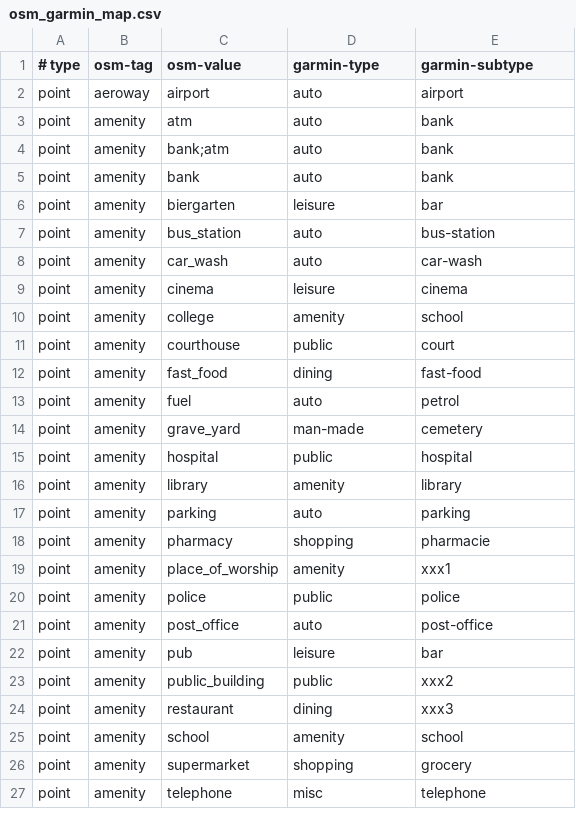
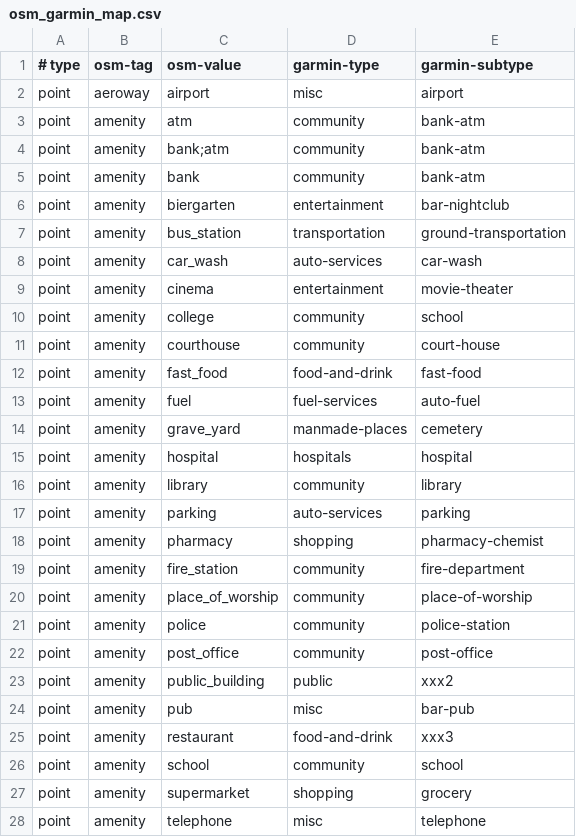
Before and after one commit to burto/mkgmap, a CSV file: resources/osm_garmin_map.csv, drawn as a sheet; only a part is shown; the diff covers the shown part only.

```diff
--- a/resources/osm_garmin_map.csv
+++ b/resources/osm_garmin_map.csv
@@ -1,26 +1,27 @@
 # type | osm-tag | osm-value | garmin-type | garmin-subtype
-point|aeroway|airport|auto|airport
-point|amenity|atm|auto|bank
-point|amenity|bank;atm|auto|bank
-point|amenity|bank|auto|bank
-point|amenity|biergarten|leisure|bar
-point|amenity|bus_station|auto|bus-station
-point|amenity|car_wash|auto|car-wash
-point|amenity|cinema|leisure|cinema
-point|amenity|college|amenity|school
-point|amenity|courthouse|public|court
-point|amenity|fast_food|dining|fast-food
-point|amenity|fuel|auto|petrol
-point|amenity|grave_yard|man-made|cemetery
-point|amenity|hospital|public|hospital
-point|amenity|library|amenity|library
-point|amenity|parking|auto|parking
-point|amenity|pharmacy|shopping|pharmacie
-point|amenity|place_of_worship|amenity|xxx1
-point|amenity|police|public|police
-point|amenity|post_office|auto|post-office
-point|amenity|pub|leisure|bar
+point|aeroway|airport|misc|airport
+point|amenity|atm|community|bank-atm
+point|amenity|bank;atm|community|bank-atm
+point|amenity|bank|community|bank-atm
+point|amenity|biergarten|entertainment|bar-nightclub
+point|amenity|bus_station|transportation|ground-transportation
+point|amenity|car_wash|auto-services|car-wash
+point|amenity|cinema|entertainment|movie-theater
+point|amenity|college|community|school
+point|amenity|courthouse|community|court-house
+point|amenity|fast_food|food-and-drink|fast-food
+point|amenity|fuel|fuel-services|auto-fuel
+point|amenity|grave_yard|manmade-places|cemetery
+point|amenity|hospital|hospitals|hospital
+point|amenity|library|community|library
+point|amenity|parking|auto-services|parking
+point|amenity|pharmacy|shopping|pharmacy-chemist
+point|amenity|fire_station|community|fire-department
+point|amenity|place_of_worship|community|place-of-worship
+point|amenity|police|community|police-station
+point|amenity|post_office|community|post-office
 point|amenity|public_building|public|xxx2
-point|amenity|restaurant|dining|xxx3
-point|amenity|school|amenity|school
+point|amenity|pub|misc|bar-pub
+point|amenity|restaurant|food-and-drink|xxx3
+point|amenity|school|community|school
 point|amenity|supermarket|shopping|grocery
```
Also changed, not shown: 6 added rows and 34 edited cells elsewhere in this file, resources/garmin_feature_list.csv.
